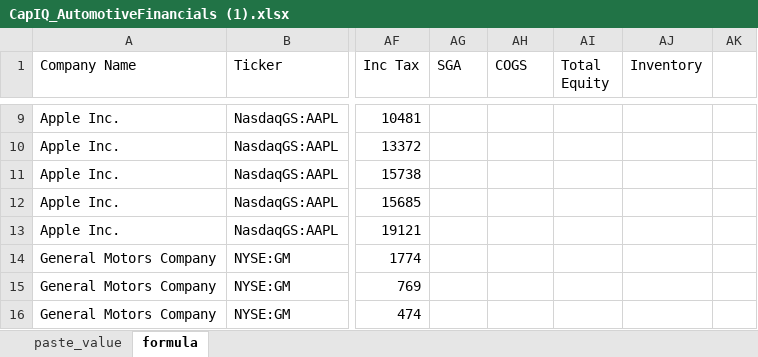
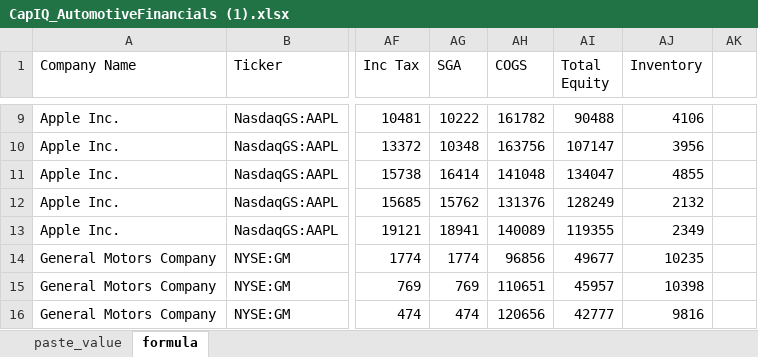
Before and after one commit to d-mcfarland/2022Spring, an Excel workbook: CapIQ_AutomotiveFinancials (1).xlsx, sheet formula, drawn as a sheet; only a part is shown, gaps mark what is left out; values as stored, in another font and other column widths than the file's, no borders; the diff covers the shown part only; the diff names each change by its address in the sheet, - before the commit and + after, or states it on an @@ line.

```diff
--- a/CapIQ_AutomotiveFinancials (1).xlsx (sheet formula)
+++ b/CapIQ_AutomotiveFinancials (1).xlsx (sheet formula)
-AG9 (SGA): (empty)
+AG9 (SGA): 10222
-AH9 (COGS): (empty)
+AH9 (COGS): 161782
-AI9 (Total Equity): (empty)
+AI9 (Total Equity): 90488
-AJ9 (Inventory): (empty)
+AJ9 (Inventory): 4106
-AG10 (SGA): (empty)
+AG10 (SGA): 10348
-AH10 (COGS): (empty)
+AH10 (COGS): 163756
-AI10 (Total Equity): (empty)
+AI10 (Total Equity): 107147
-AJ10 (Inventory): (empty)
+AJ10 (Inventory): 3956
-AG11 (SGA): (empty)
+AG11 (SGA): 16414
-AH11 (COGS): (empty)
+AH11 (COGS): 141048
-AI11 (Total Equity): (empty)
+AI11 (Total Equity): 134047
-AJ11 (Inventory): (empty)
+AJ11 (Inventory): 4855
-AG12 (SGA): (empty)
+AG12 (SGA): 15762
-AH12 (COGS): (empty)
+AH12 (COGS): 131376
-AI12 (Total Equity): (empty)
+AI12 (Total Equity): 128249
-AJ12 (Inventory): (empty)
+AJ12 (Inventory): 2132
-AG13 (SGA): (empty)
+AG13 (SGA): 18941
-AH13 (COGS): (empty)
+AH13 (COGS): 140089
-AI13 (Total Equity): (empty)
+AI13 (Total Equity): 119355
-AJ13 (Inventory): (empty)
+AJ13 (Inventory): 2349
-AG14 (SGA): (empty)
+AG14 (SGA): 1774
-AH14 (COGS): (empty)
+AH14 (COGS): 96856
-AI14 (Total Equity): (empty)
+AI14 (Total Equity): 49677
-AJ14 (Inventory): (empty)
+AJ14 (Inventory): 10235
-AG15 (SGA): (empty)
+AG15 (SGA): 769
-AH15 (COGS): (empty)
+AH15 (COGS): 110651
-AI15 (Total Equity): (empty)
+AI15 (Total Equity): 45957
-AJ15 (Inventory): (empty)
+AJ15 (Inventory): 10398
-AG16 (SGA): (empty)
+AG16 (SGA): 474
-AH16 (COGS): (empty)
+AH16 (COGS): 120656
-AI16 (Total Equity): (empty)
+AI16 (Total Equity): 42777
-AJ16 (Inventory): (empty)
+AJ16 (Inventory): 9816
```
Also changed, not shown: 306 edited cells elsewhere in this sheet, sheet paste_value, formulas that keep their value.
